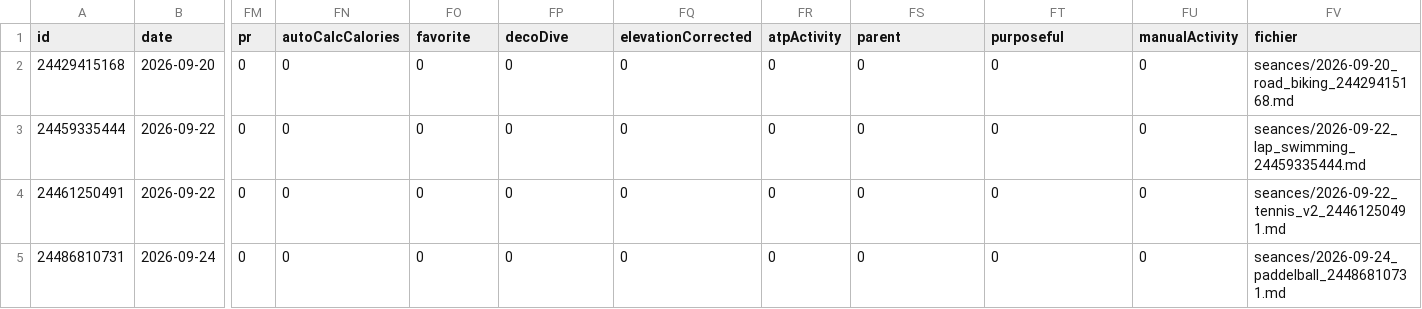
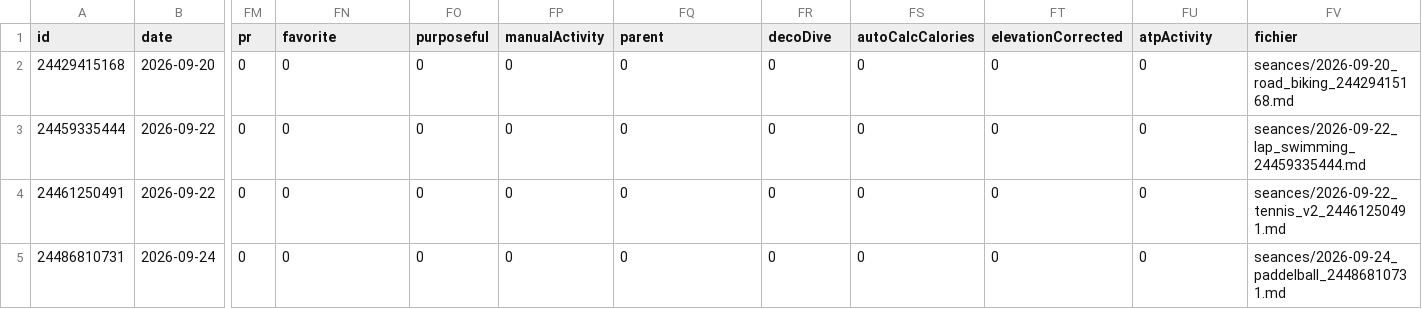
Before and after one commit to nicolasmahut-ui/garmin-data, a CSV file: activites-recent.csv, drawn as a sheet; only a part is shown, gaps mark what is left out; the diff names each change by its address in the sheet, - before the commit and + after, or states it on an @@ line.

Commit message:
activites recentes 2026-11-18 06:00

```diff
--- a/activites-recent.csv
+++ b/activites-recent.csv
-FN1: autoCalcCalories
+FN1: favorite
-FO1: favorite
+FO1: purposeful
-FP1: decoDive
+FP1: manualActivity
-FQ1: elevationCorrected
+FQ1: parent
-FR1: atpActivity
+FR1: decoDive
-FS1: parent
+FS1: autoCalcCalories
-FT1: purposeful
+FT1: elevationCorrected
-FU1: manualActivity
+FU1: atpActivity
```
